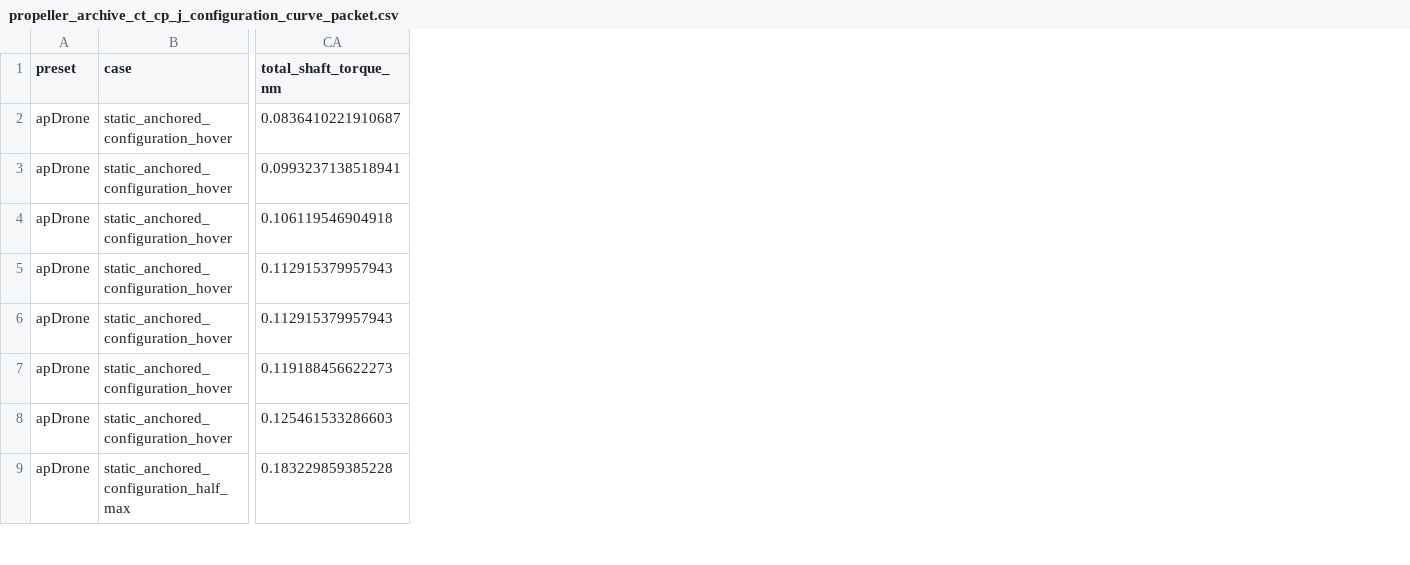
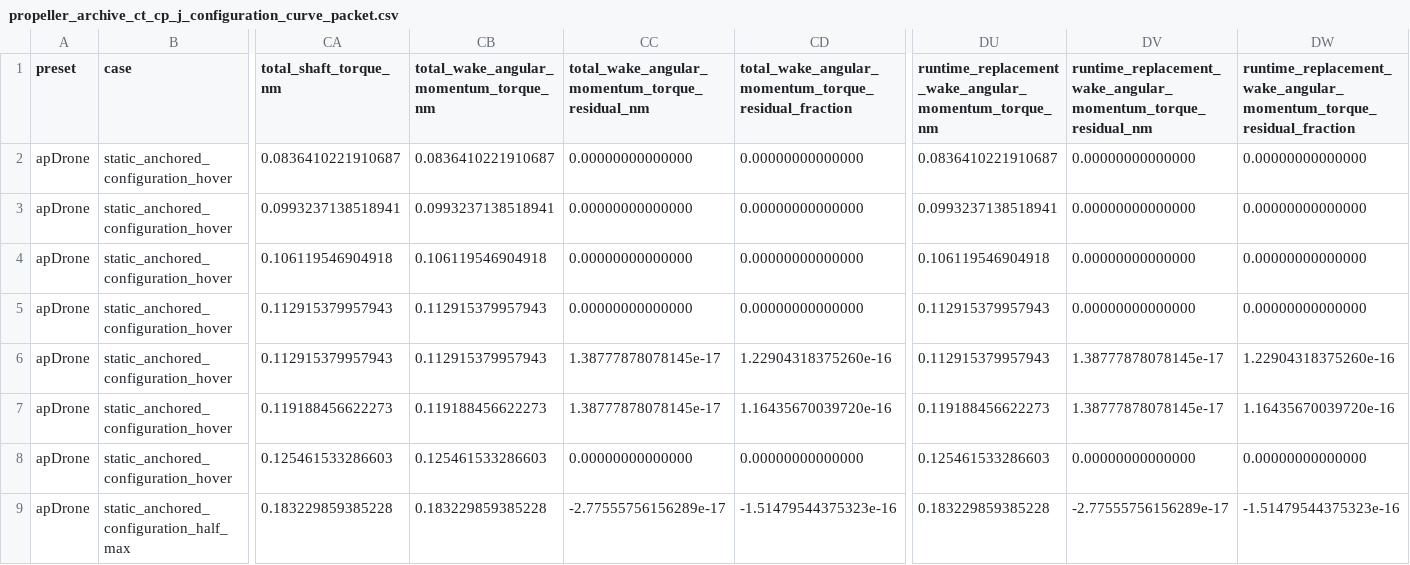
Before and after one commit to SakalioLabs/FPV-Dronecraft, a CSV file: docs/data/propeller_archive_ct_cp_j_configuration_curve_packet.csv, drawn as a sheet; only a part is shown, gaps mark what is left out; the diff names each change by its address in the sheet, - before the commit and + after, or states it on an @@ line.

Commit message:
Export CT CP J configuration wake torque closure

```diff
--- a/docs/data/propeller_archive_ct_cp_j_configuration_curve_packet.csv
+++ b/docs/data/propeller_archive_ct_cp_j_configuration_curve_packet.csv
+column CB, rows 1-9: total_wake_angular_momentum_torque_nm | 0.0836410221910687 | 0.0993237138518941 | 0.106119546904918 | 0.112915379957943 | 0.112915379957943 | 0.119188456622273 | 0.125461533286603 | 0.183229859385228
+column CC, rows 1-9: total_wake_angular_momentum_torque_residual_nm | 0.00000000000000 | 0.00000000000000 | 0.00000000000000 | 0.00000000000000 | 1.38777878078145e-17 | 1.38777878078145e-17 | 0.00000000000000 | -2.77555756156289e-17
+column CD, rows 1-9: total_wake_angular_momentum_torque_residual_fraction | 0.00000000000000 | 0.00000000000000 | 0.00000000000000 | 0.00000000000000 | 1.22904318375260e-16 | 1.16435670039720e-16 | 0.00000000000000 | -1.51479544375323e-16
+column DU, rows 1-9: runtime_replacement_wake_angular_momentum_torque_nm | 0.0836410221910687 | 0.0993237138518941 | 0.106119546904918 | 0.112915379957943 | 0.112915379957943 | 0.119188456622273 | 0.125461533286603 | 0.183229859385228
+column DV, rows 1-9: runtime_replacement_wake_angular_momentum_torque_residual_nm | 0.00000000000000 | 0.00000000000000 | 0.00000000000000 | 0.00000000000000 | 1.38777878078145e-17 | 1.38777878078145e-17 | 0.00000000000000 | -2.77555756156289e-17
+column DW, rows 1-9: runtime_replacement_wake_angular_momentum_torque_residual_fraction | 0.00000000000000 | 0.00000000000000 | 0.00000000000000 | 0.00000000000000 | 1.22904318375260e-16 | 1.16435670039720e-16 | 0.00000000000000 | -1.51479544375323e-16
```
Also changed, not shown: 4 other files.
